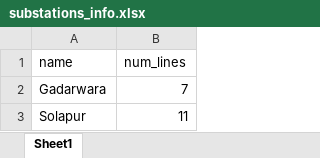
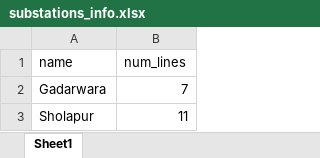
Before and after one commit to nagasudhirpulla/ine_info_node_webhook, an Excel workbook: dbHelpers/substations_info.xlsx, sheet Sheet1, drawn as a sheet; values as stored, in another font and other column widths than the file's, no borders; the diff names each change by its address in the sheet, - before the commit and + after, or states it on an @@ line.

Commit message:
minor change

```diff
--- a/dbHelpers/substations_info.xlsx (sheet Sheet1)
+++ b/dbHelpers/substations_info.xlsx (sheet Sheet1)
-A3 (name): Solapur
+A3 (name): Sholapur
```
